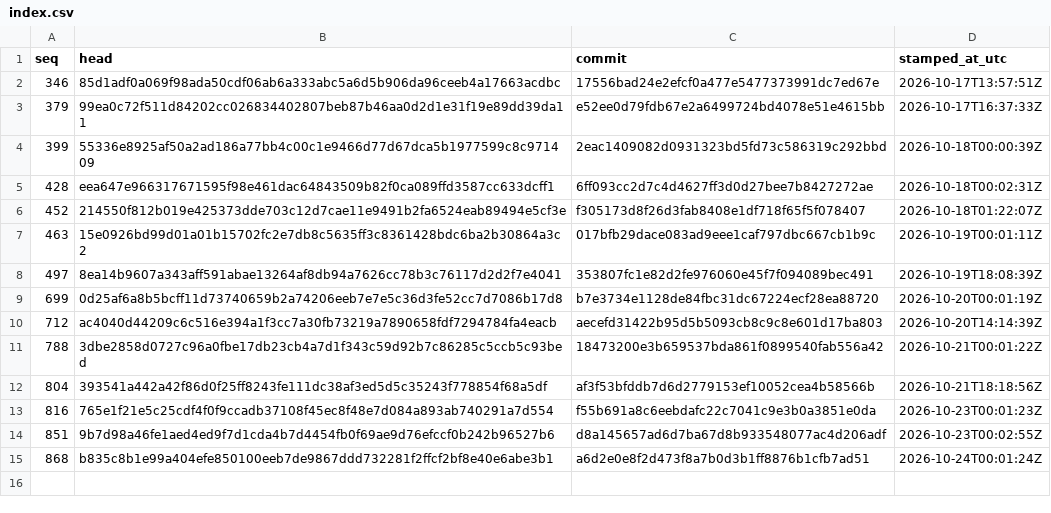
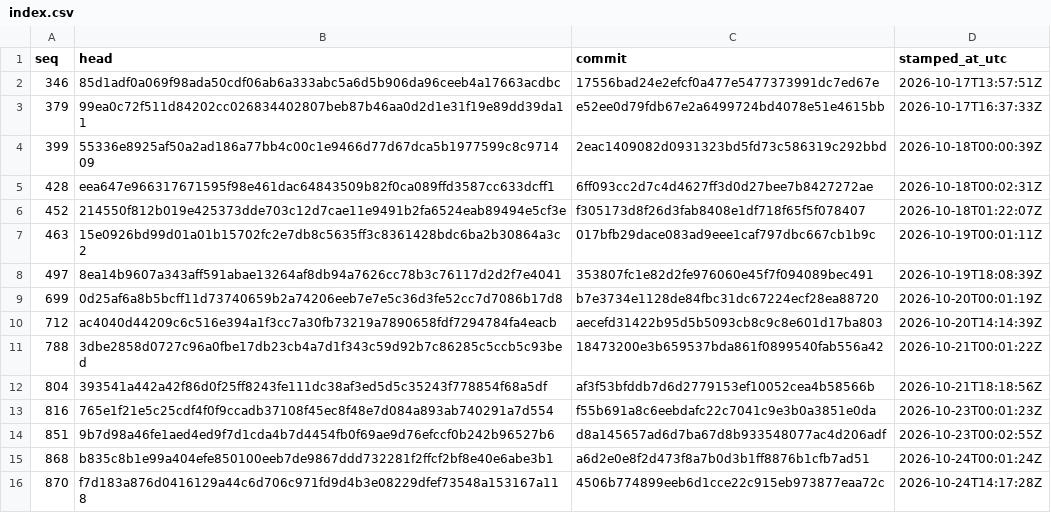
Before and after one commit to stffnpndt/tbs-trade-proof, a CSV file: index.csv, drawn as a sheet.

```diff
--- a/index.csv
+++ b/index.csv
@@ -15 +15,2 @@ seq,head,commit,stamped_at_utc
 868,b835c8b1e99a404efe850100eeb7de9867ddd732281f2ffcf2bf8e40e6abe3b1,a6d2e0e8f2d473f8a7b0d3b1ff8876b1cfb7ad51,2026-10-24T00:01:24Z
+870,f7d183a876d0416129a44c6d706c971fd9d4b3e08229dfef73548a153167a118,4506b774899eeb6d1cce22c915eb973877eaa72c,2026-10-24T14:17:28Z
```
Also changed, not shown: 2 other files.
